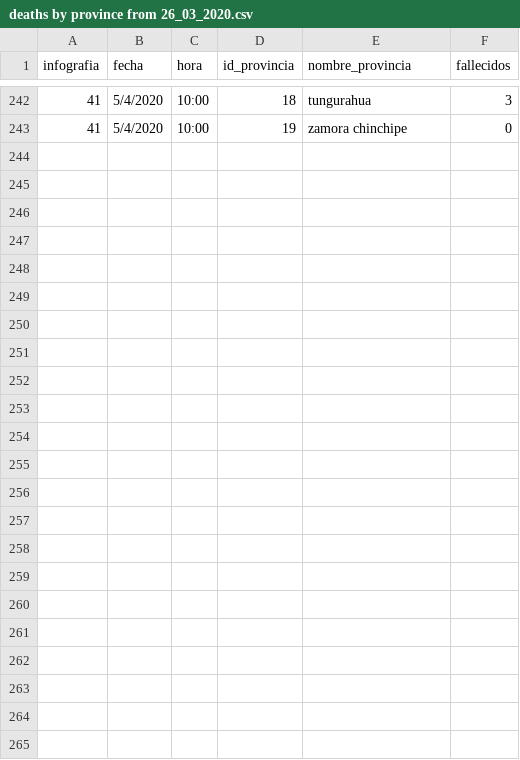
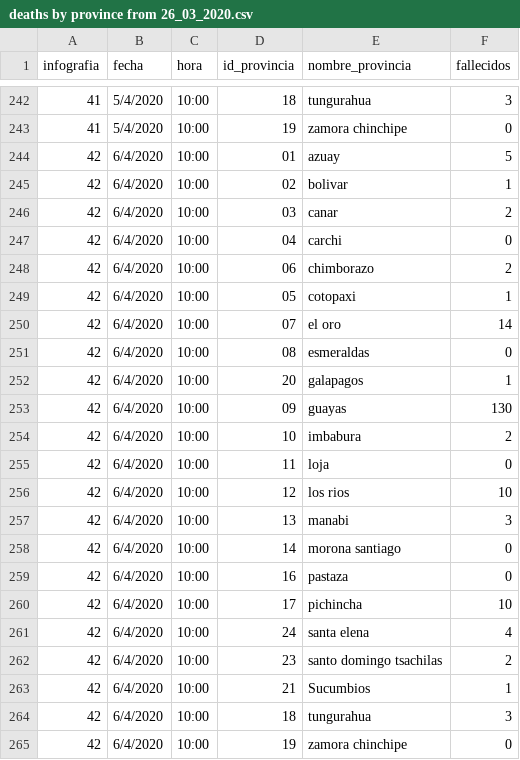
Before and after one commit to pablora19/COVID19_EC, a CSV file: deaths by province from 26_03_2020.csv, drawn as a sheet; only a part is shown, gaps mark what is left out; the diff names each change by its address in the sheet, - before the commit and + after, or states it on an @@ line.

Commit message:
update 06/04/2020 10:00

```diff
--- a/deaths by province from 26_03_2020.csv
+++ b/deaths by province from 26_03_2020.csv
+row 244: 42 | 6/4/2020 | 10:00 | 01 | azuay | 5
+row 245: 42 | 6/4/2020 | 10:00 | 02 | bolivar | 1
+row 246: 42 | 6/4/2020 | 10:00 | 03 | canar | 2
+row 247: 42 | 6/4/2020 | 10:00 | 04 | carchi | 0
+row 248: 42 | 6/4/2020 | 10:00 | 06 | chimborazo | 2
+row 249: 42 | 6/4/2020 | 10:00 | 05 | cotopaxi | 1
+row 250: 42 | 6/4/2020 | 10:00 | 07 | el oro | 14
+row 251: 42 | 6/4/2020 | 10:00 | 08 | esmeraldas | 0
+row 252: 42 | 6/4/2020 | 10:00 | 20 | galapagos | 1
+row 253: 42 | 6/4/2020 | 10:00 | 09 | guayas | 130
+row 254: 42 | 6/4/2020 | 10:00 | 10 | imbabura | 2
+row 255: 42 | 6/4/2020 | 10:00 | 11 | loja | 0
+row 256: 42 | 6/4/2020 | 10:00 | 12 | los rios | 10
+row 257: 42 | 6/4/2020 | 10:00 | 13 | manabi | 3
+row 258: 42 | 6/4/2020 | 10:00 | 14 | morona santiago | 0
+row 259: 42 | 6/4/2020 | 10:00 | 16 | pastaza | 0
+row 260: 42 | 6/4/2020 | 10:00 | 17 | pichincha | 10
+row 261: 42 | 6/4/2020 | 10:00 | 24 | santa elena | 4
+row 262: 42 | 6/4/2020 | 10:00 | 23 | santo domingo tsachilas | 2
+row 263: 42 | 6/4/2020 | 10:00 | 21 | Sucumbios | 1
+row 264: 42 | 6/4/2020 | 10:00 | 18 | tungurahua | 3
+row 265: 42 | 6/4/2020 | 10:00 | 19 | zamora chinchipe | 0
```
